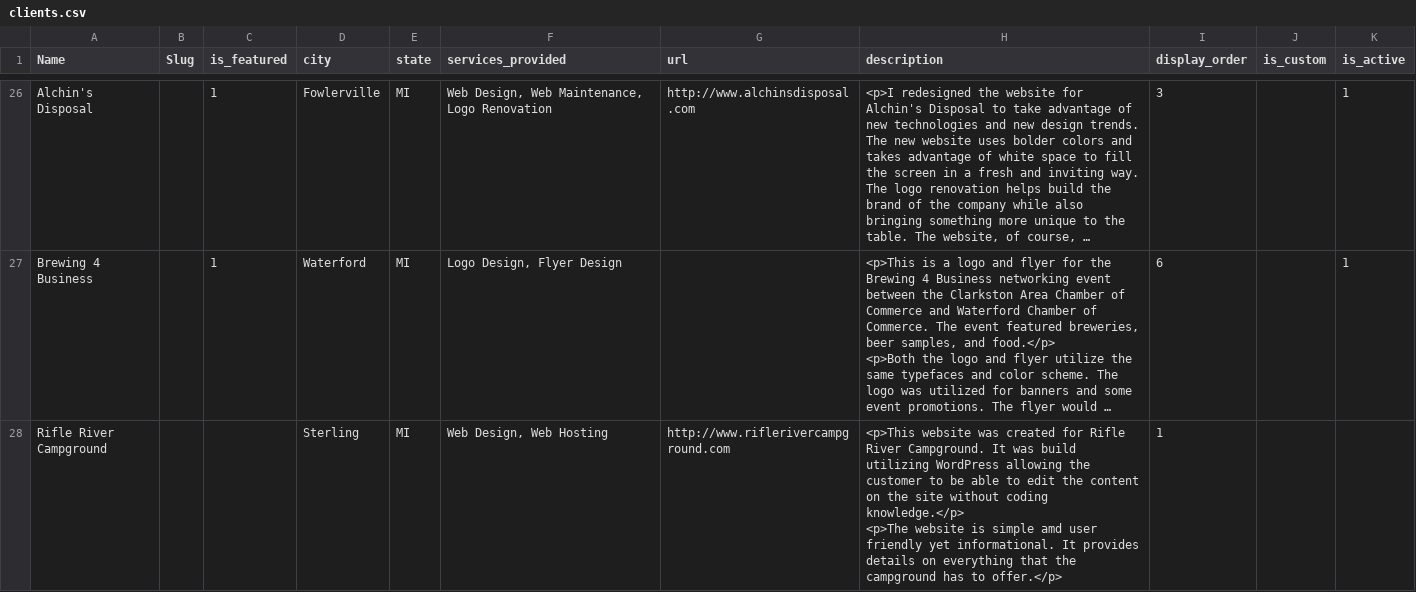
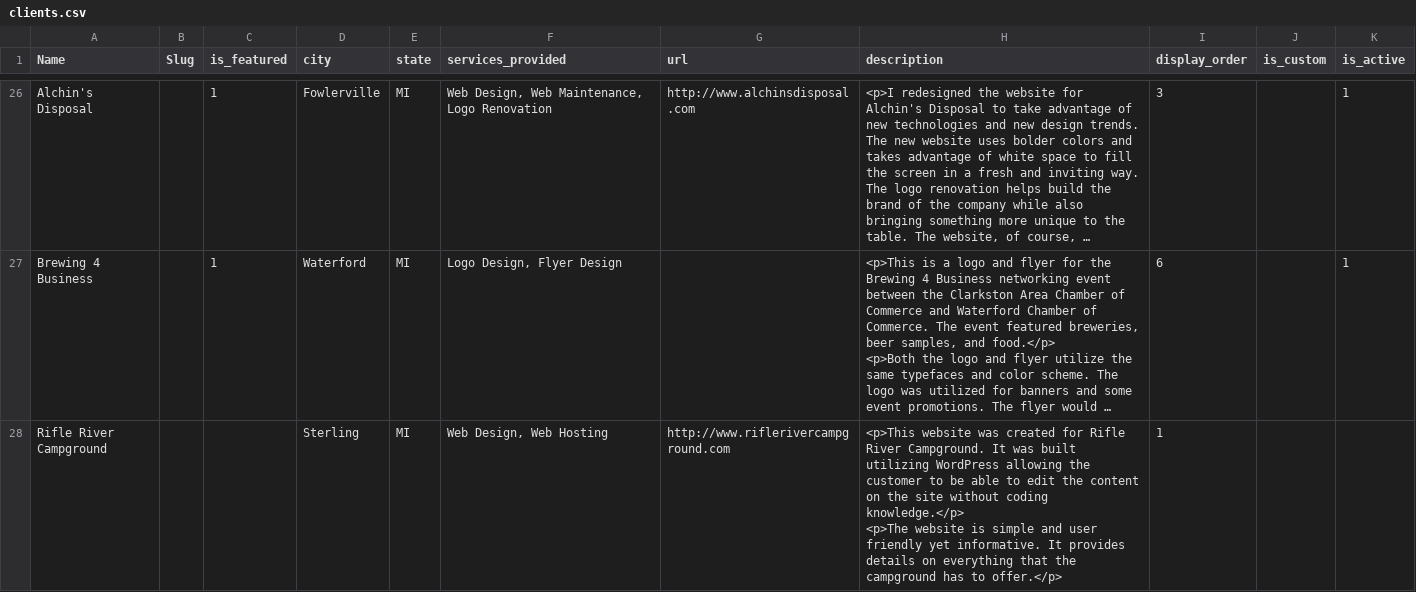
Before and after one commit to crandelldesign/crandelldesign, a CSV file: public/data/clients.csv, drawn as a sheet; only a part is shown, gaps mark what is left out; long unchanged cells end in …; ↵ is a line break in a cell; the diff names each change by its address in the sheet, - before the commit and + after, or states it on an @@ line.

Commit message:
Update clients.csv

```diff
--- a/public/data/clients.csv
+++ b/public/data/clients.csv
-H28 (description): …It was build utilizing WordPress allowing the customer to be able to edit the content on the site without coding knowledge.</p> ↵ <p>The website is simple amd user friendly yet informational. It provides…
+H28 (description): …It was built utilizing WordPress allowing the customer to be able to edit the content on the site without coding knowledge.</p> ↵ <p>The website is simple and user friendly yet informative. It provides…
```
